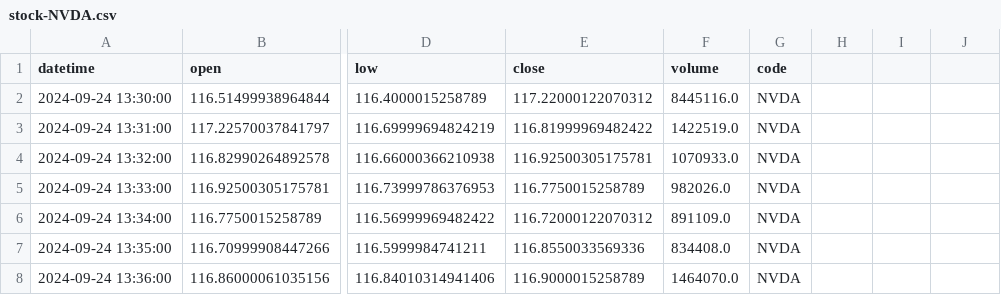
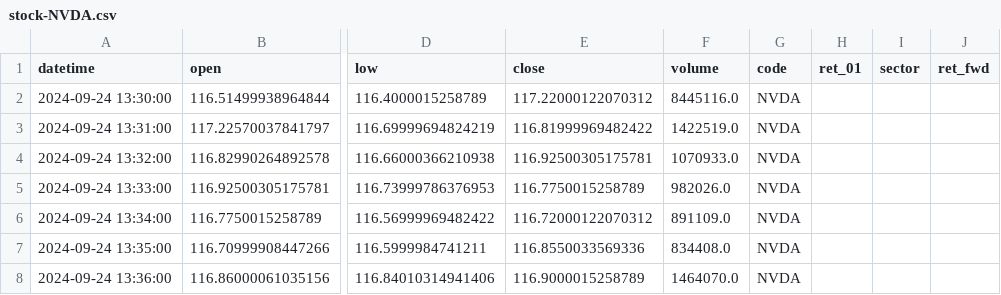
Before and after one commit to aixohub/aixohub-trading, a CSV file: backtest/ibkr/datas/stock-NVDA.csv, drawn as a sheet; only a part is shown, gaps mark what is left out; the diff names each change by its address in the sheet, - before the commit and + after, or states it on an @@ line.

```diff
--- a/backtest/ibkr/datas/stock-NVDA.csv
+++ b/backtest/ibkr/datas/stock-NVDA.csv
-H1: (empty)
+H1: ret_01
-I1: (empty)
+I1: sector
-J1: (empty)
+J1: ret_fwd
```
Also changed, not shown: 8 other files.
